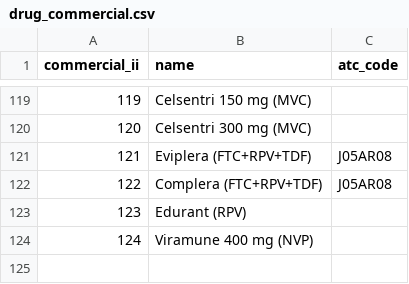
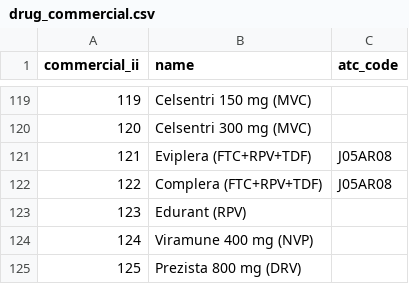
Before and after one commit to hivdb/regadb, a CSV file: regadb-install/drugs-csv/hiv/drug_commercial.csv, drawn as a sheet; only a part is shown, gaps mark what is left out.

Commit message:
add prezista 800mg

```diff
--- a/regadb-install/drugs-csv/hiv/drug_commercial.csv
+++ b/regadb-install/drugs-csv/hiv/drug_commercial.csv
@@ -124 +124,2 @@ commercial_ii,name,atc_code
 124,Viramune 400 mg (NVP),
+125,Prezista 800 mg (DRV),
```
Also changed, not shown: regadb-install/drugs-csv/hiv/commercial_generic.csv.
